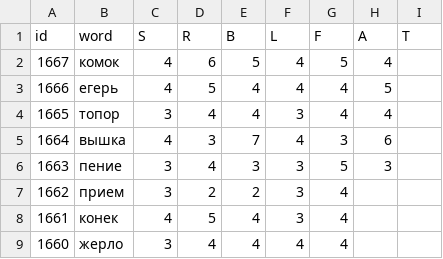
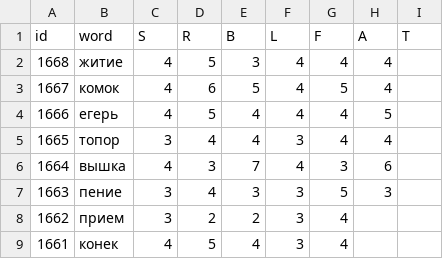
Before and after one commit to 1209090/wordle, a CSV file: wordle.csv, drawn as a sheet; only a part is shown; the shorter side is filled out with more unchanged rows.

Commit message:
1668 житие

```diff
--- a/wordle.csv
+++ b/wordle.csv
@@ -1,2 +1,3 @@
 id,word,S,R,B,L,F,A,T
+1668,житие,4,5,3,4,4,4,
 1667,комок,4,6,5,4,5,4,
```
Also changed, not shown: stats.csv.
